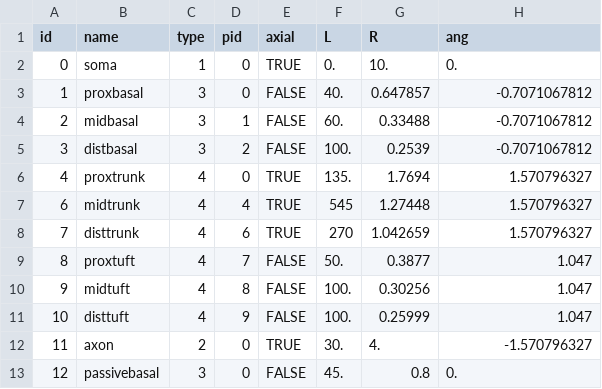
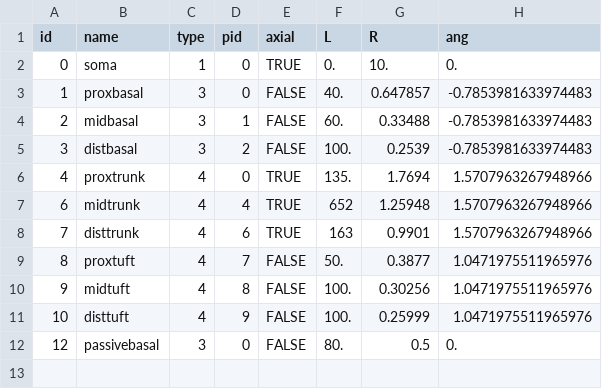
Before and after one commit to chenziao/Stylized-Cell-Inference, a CSV file: cell_inference/resources/geom_parameters_reduced_order_L5.csv, drawn as a sheet.

```diff
--- a/cell_inference/resources/geom_parameters_reduced_order_L5.csv
+++ b/cell_inference/resources/geom_parameters_reduced_order_L5.csv
@@ -2,12 +2,11 @@ id,name,type,pid,axial,L,R,ang
 0,soma,1,0,TRUE,0.,10.,0.
-1,proxbasal,3,0,FALSE,40.,0.647857,-0.7071067812
-2,midbasal,3,1,FALSE,60.,0.33488,-0.7071067812
-3,distbasal,3,2,FALSE,100.,0.2539,-0.7071067812
-4,proxtrunk,4,0,TRUE,135.,1.7694,1.570796327
-6,midtrunk,4,4,TRUE,545,1.27448,1.570796327
-7,disttrunk,4,6,TRUE,270,1.042659,1.570796327
-8,proxtuft,4,7,FALSE,50.,0.3877,1.047
-9,midtuft,4,8,FALSE,100.,0.30256,1.047
-10,disttuft,4,9,FALSE,100.,0.25999,1.047
-11,axon,2,0,TRUE,30.,4.,-1.570796327
-12,passivebasal,3,0,FALSE,45.,0.8,0.
+1,proxbasal,3,0,FALSE,40.,0.647857,-0.7853981633974483
+2,midbasal,3,1,FALSE,60.,0.33488,-0.7853981633974483
+3,distbasal,3,2,FALSE,100.,0.2539,-0.7853981633974483
+4,proxtrunk,4,0,TRUE,135.,1.7694,1.5707963267948966
+6,midtrunk,4,4,TRUE,652,1.25948,1.5707963267948966
+7,disttrunk,4,6,TRUE,163,0.9901,1.5707963267948966
+8,proxtuft,4,7,FALSE,50.,0.3877,1.0471975511965976
+9,midtuft,4,8,FALSE,100.,0.30256,1.0471975511965976
+10,disttuft,4,9,FALSE,100.,0.25999,1.0471975511965976
+12,passivebasal,3,0,FALSE,80.,0.5,0.
```
Also changed, not shown: cell_inference/resources/geom_parameters_reduced_order_L5_full.csv, cell_inference/resources/geom_standard.csv, 5 other files.
